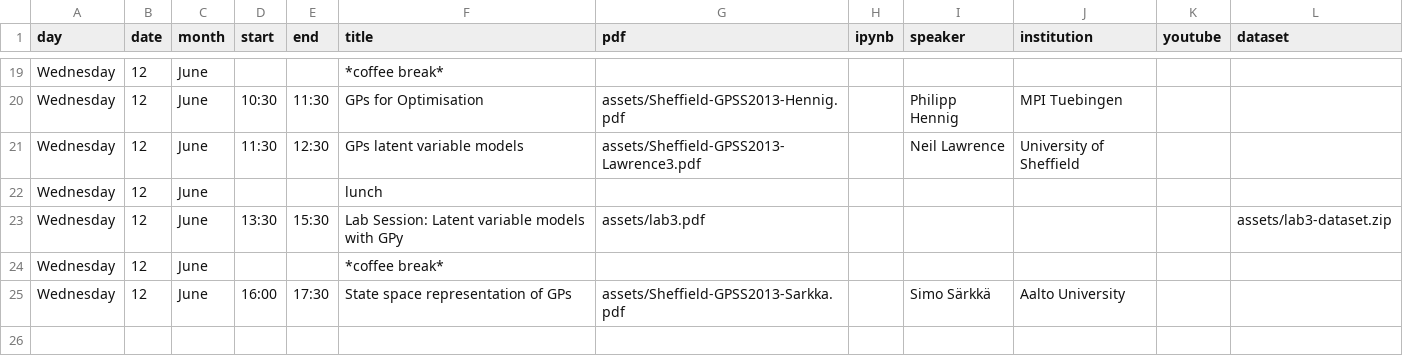
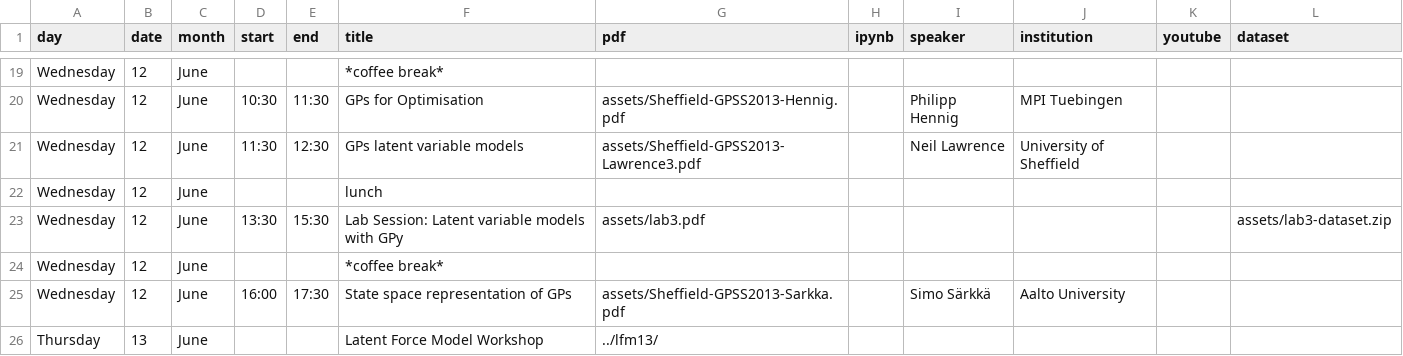
Before and after one commit to gpschool/gpss13, a CSV file: _data/lectures.csv, drawn as a sheet; only a part is shown, gaps mark what is left out.

Commit message:
Update lectures.csv

```diff
--- a/_data/lectures.csv
+++ b/_data/lectures.csv
@@ -25 +25,2 @@ Wednesday,12,June,,,*coffee break*,,,,,,
 Wednesday,12,June,16:00,17:30,State space representation of GPs,assets/Sheffield-GPSS2013-Sarkka.pdf,,Simo Särkkä,Aalto University,,
+Thursday,13,June,,,Latent Force Model Workshop,../lfm13/,,,,
```
